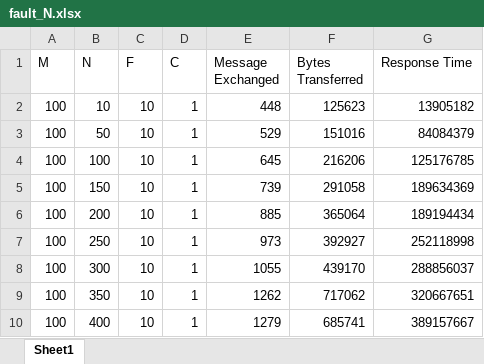
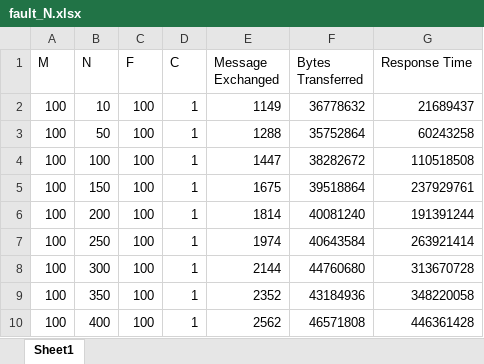
Before and after one commit to RaymondTseng/SimpleStorageSystem, an Excel workbook: fault/node_fault/fault_N.xlsx, sheet Sheet1, drawn as a sheet; values as stored, in another font and other column widths than the file's, no borders; the diff names each change by its address in the sheet, - before the commit and + after, or states it on an @@ line.

```diff
--- a/fault/node_fault/fault_N.xlsx (sheet Sheet1)
+++ b/fault/node_fault/fault_N.xlsx (sheet Sheet1)
-C2:C10 (F): 10
+C2:C10 (F): 100
-E2 (Message Exchanged): 448
+E2 (Message Exchanged): 1149
-F2 (Bytes Transferred): 125623
+F2 (Bytes Transferred): 36778632
-G2 (Response Time): 13905182
+G2 (Response Time): 21689437
-E3 (Message Exchanged): 529
+E3 (Message Exchanged): 1288
-F3 (Bytes Transferred): 151016
+F3 (Bytes Transferred): 35752864
-G3 (Response Time): 84084379
+G3 (Response Time): 60243258
-E4 (Message Exchanged): 645
+E4 (Message Exchanged): 1447
-F4 (Bytes Transferred): 216206
+F4 (Bytes Transferred): 38282672
-G4 (Response Time): 125176785
+G4 (Response Time): 110518508
-E5 (Message Exchanged): 739
+E5 (Message Exchanged): 1675
-F5 (Bytes Transferred): 291058
+F5 (Bytes Transferred): 39518864
-G5 (Response Time): 189634369
+G5 (Response Time): 237929761
-E6 (Message Exchanged): 885
+E6 (Message Exchanged): 1814
-F6 (Bytes Transferred): 365064
+F6 (Bytes Transferred): 40081240
-G6 (Response Time): 189194434
+G6 (Response Time): 191391244
-E7 (Message Exchanged): 973
+E7 (Message Exchanged): 1974
-F7 (Bytes Transferred): 392927
+F7 (Bytes Transferred): 40643584
-G7 (Response Time): 252118998
+G7 (Response Time): 263921414
-E8 (Message Exchanged): 1055
+E8 (Message Exchanged): 2144
-F8 (Bytes Transferred): 439170
+F8 (Bytes Transferred): 44760680
-G8 (Response Time): 288856037
+G8 (Response Time): 313670728
-E9 (Message Exchanged): 1262
+E9 (Message Exchanged): 2352
-F9 (Bytes Transferred): 717062
+F9 (Bytes Transferred): 43184936
-G9 (Response Time): 320667651
+G9 (Response Time): 348220058
-E10 (Message Exchanged): 1279
+E10 (Message Exchanged): 2562
-F10 (Bytes Transferred): 685741
+F10 (Bytes Transferred): 46571808
-G10 (Response Time): 389157667
+G10 (Response Time): 446361428
```
Also changed, not shown: fault/ds_fault/fault_N.xlsx, fault/ds_fault/fault_f.xlsx, 7 other files.
